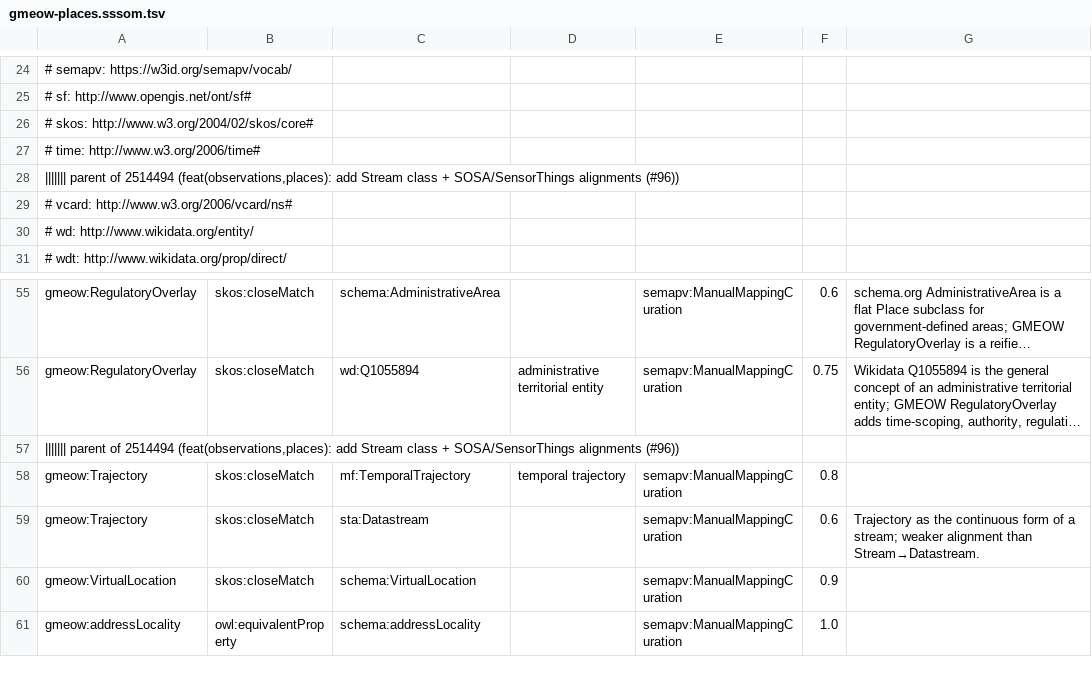
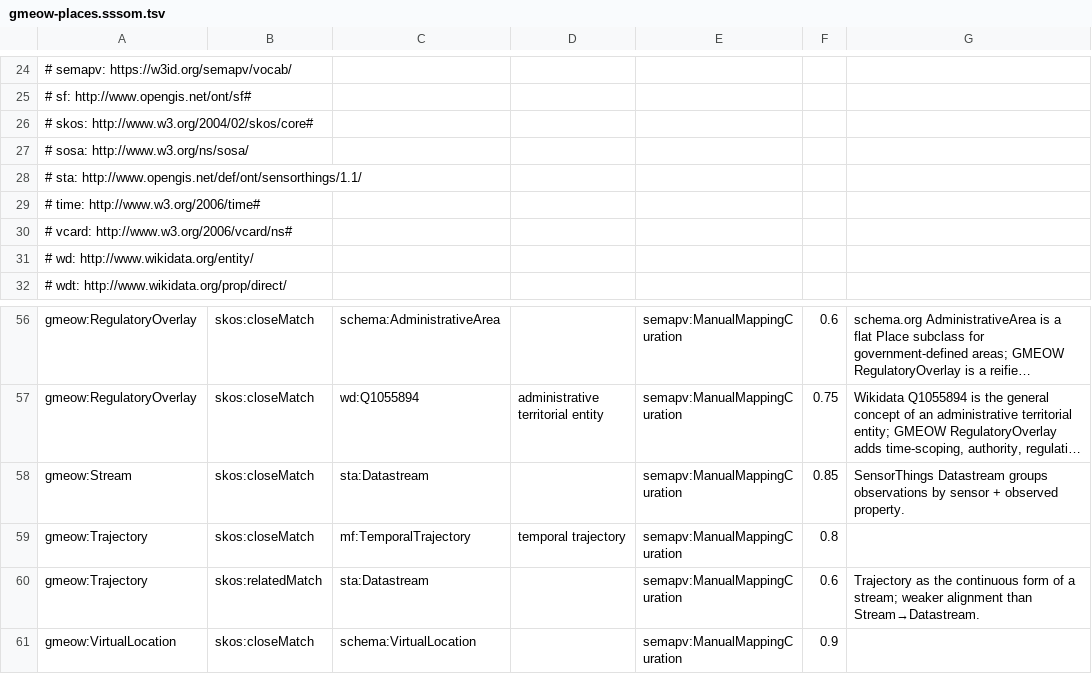
Before and after one commit to Blackcat-Informatics/gmeow-ontology, a TSV file: mappings/gmeow-places.sssom.tsv, drawn as a sheet; only a part is shown, gaps mark what is left out; the shorter side is filled out with more unchanged rows; long unchanged cells end in …; removed rows and columns are numbered as before the commit, all else as after; the diff names each change by its address in the sheet, - before the commit and + after, or states it on an @@ line.

```diff
--- a/mappings/gmeow-places.sssom.tsv
+++ b/mappings/gmeow-places.sssom.tsv
+row 27: # sosa: http://www.w3.org/ns/sosa/
+row 28: # sta: http://www.opengis.net/def/ont/sensorthings/1.1/
-row 28: ||||||| parent of 2514494 (feat(observations,places): add Stream class + SOSA/SensorThings alignments (#96))
-row 57: ||||||| parent of 2514494 (feat(observations,places): add Stream class + SOSA/SensorThings alignments (#96))
+row 58: gmeow:Stream | skos:closeMatch | sta:Datastream |  | semapv:ManualMappingCuration | 0.85 | SensorThings Datastream groups observations by sensor + observed property.
-B60: skos:closeMatch
+B60: skos:relatedMatch
```
Also changed, not shown: mappings/gmeow-observations.sssom.tsv, 2 other files.
